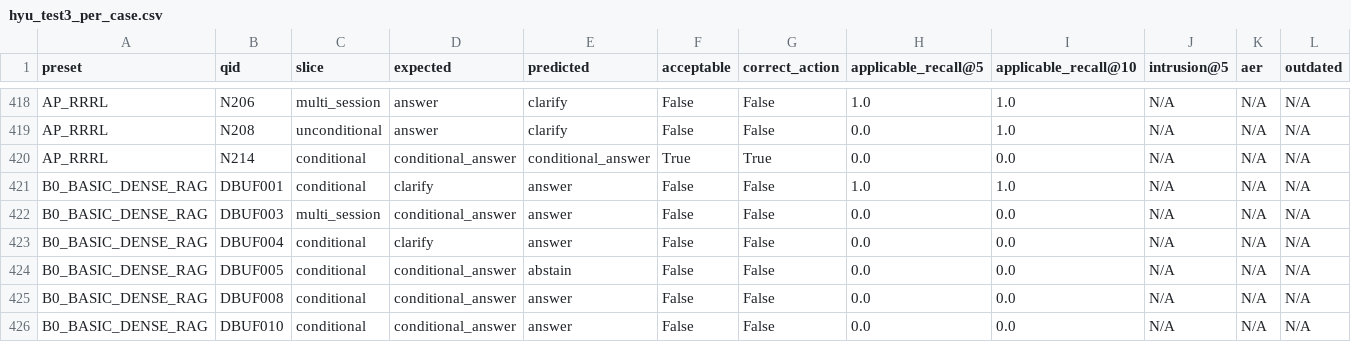
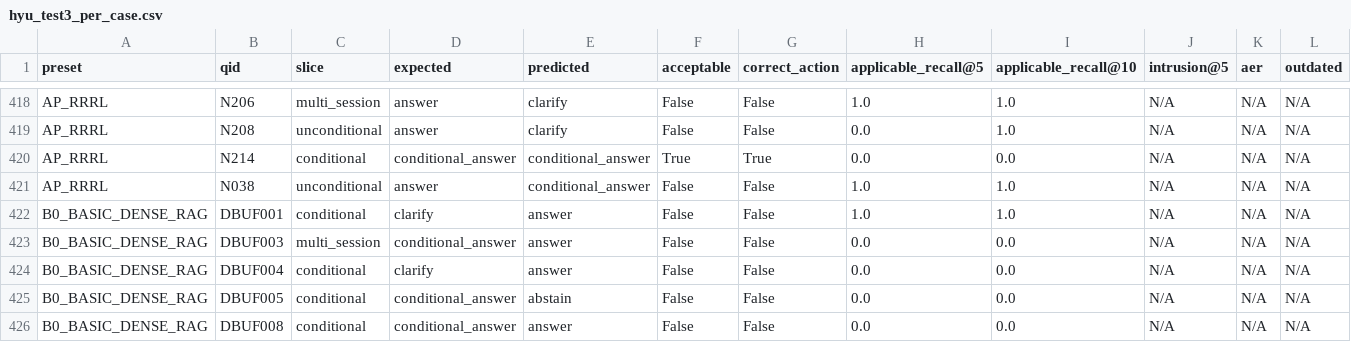
Before and after one commit to Jackson2706/RAG-Project-G5-HYU-E, a CSV file: Report/results/heldout-test3/hyu_test3_per_case.csv, drawn as a sheet; only a part is shown, gaps mark what is left out; the shorter side is filled out with more unchanged rows; rows hold the shown columns only; the diff names each change by its address in the sheet, - before the commit and + after, or states it on an @@ line.

```diff
--- a/Report/results/heldout-test3/hyu_test3_per_case.csv
+++ b/Report/results/heldout-test3/hyu_test3_per_case.csv
+row 421: AP_RRRL | N038 | unconditional | answer | conditional_answer | False | False | 1.0 | 1.0 | N/A | N/A | N/A
```
Also changed, not shown: Report/results/heldout-test3/hyu_test3_actions_confusion.csv, Report/results/heldout-test3/hyu_test3_slices.csv, 5 other files.
